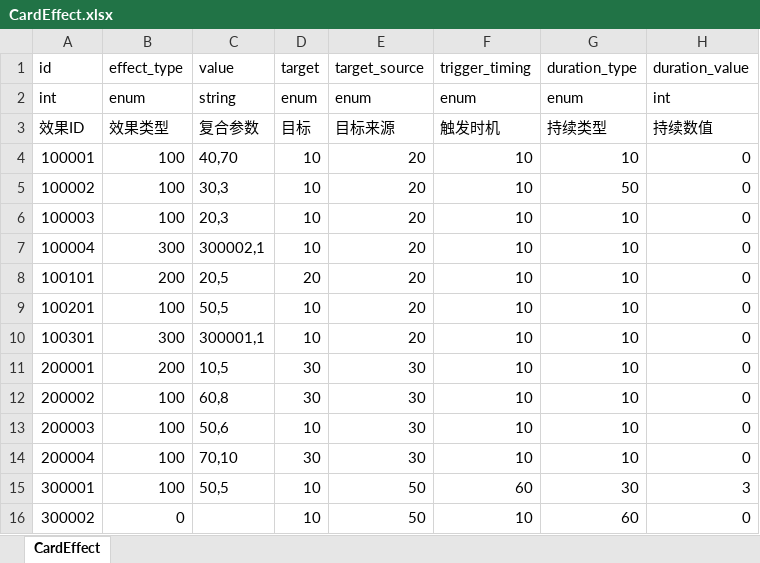
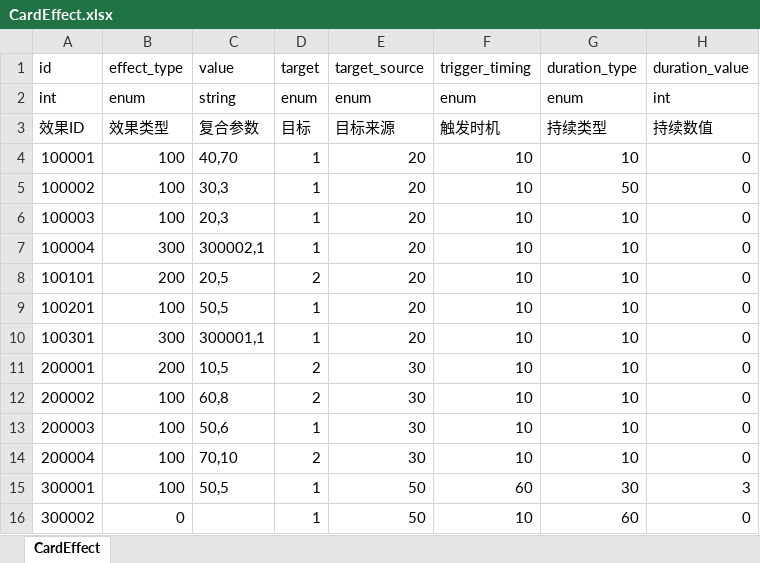
Before and after one commit to 798132912/MHSJCard, an Excel workbook: design_tables/excel/CardEffect.xlsx, sheet CardEffect, drawn as a sheet; only a part is shown; values as stored, in another font and other column widths than the file's, no borders; table styles not drawn; the diff names each change by its address in the sheet, - before the commit and + after, or states it on an @@ line.

```diff
--- a/design_tables/excel/CardEffect.xlsx (sheet CardEffect)
+++ b/design_tables/excel/CardEffect.xlsx (sheet CardEffect)
-D4:D7 (target): 10
+D4:D7 (target): 1
-D8 (target): 20
+D8 (target): 2
-D9:D10 (target): 10
+D9:D10 (target): 1
-D11:D12 (target): 30
+D11:D12 (target): 2
-D13 (target): 10
+D13 (target): 1
-D14 (target): 30
+D14 (target): 2
-D15:D16 (target): 10
+D15:D16 (target): 1
```
Also changed, not shown: design_tables/excel/Card.xlsx, design_tables/excel/Character.xlsx, 36 other files.
